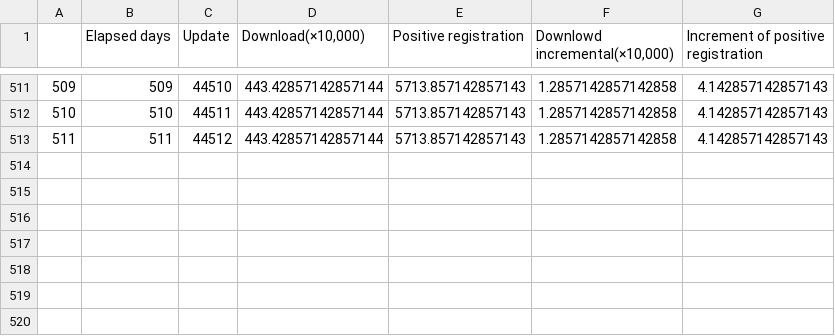
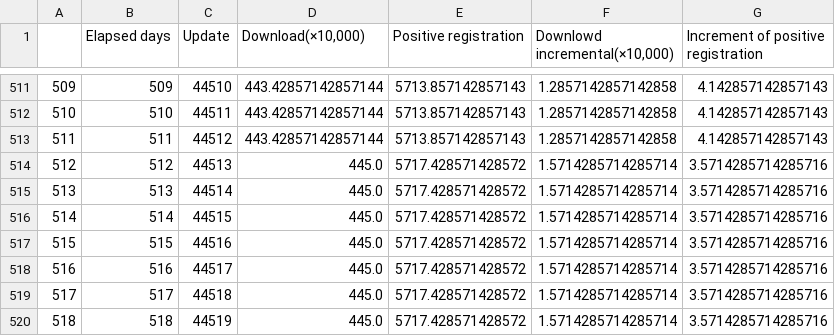
Before and after one commit to Unagi2/cocoa-getinfo, a CSV file: log_pool/df_interpolate.csv, drawn as a sheet; only a part is shown, gaps mark what is left out; the diff names each change by its address in the sheet, - before the commit and + after, or states it on an @@ line.

Commit message:
"Data update"

```diff
--- a/log_pool/df_interpolate.csv
+++ b/log_pool/df_interpolate.csv
+row 514: 512 | 512 | 44513 | 445.0 | 5717.428571428572 | 1.5714285714285714 | 3.5714285714285716
+row 515: 513 | 513 | 44514 | 445.0 | 5717.428571428572 | 1.5714285714285714 | 3.5714285714285716
+row 516: 514 | 514 | 44515 | 445.0 | 5717.428571428572 | 1.5714285714285714 | 3.5714285714285716
+row 517: 515 | 515 | 44516 | 445.0 | 5717.428571428572 | 1.5714285714285714 | 3.5714285714285716
+row 518: 516 | 516 | 44517 | 445.0 | 5717.428571428572 | 1.5714285714285714 | 3.5714285714285716
+row 519: 517 | 517 | 44518 | 445.0 | 5717.428571428572 | 1.5714285714285714 | 3.5714285714285716
+row 520: 518 | 518 | 44519 | 445.0 | 5717.428571428572 | 1.5714285714285714 | 3.5714285714285716
```
Also changed, not shown: log_pool/df.csv, 9 other files.
